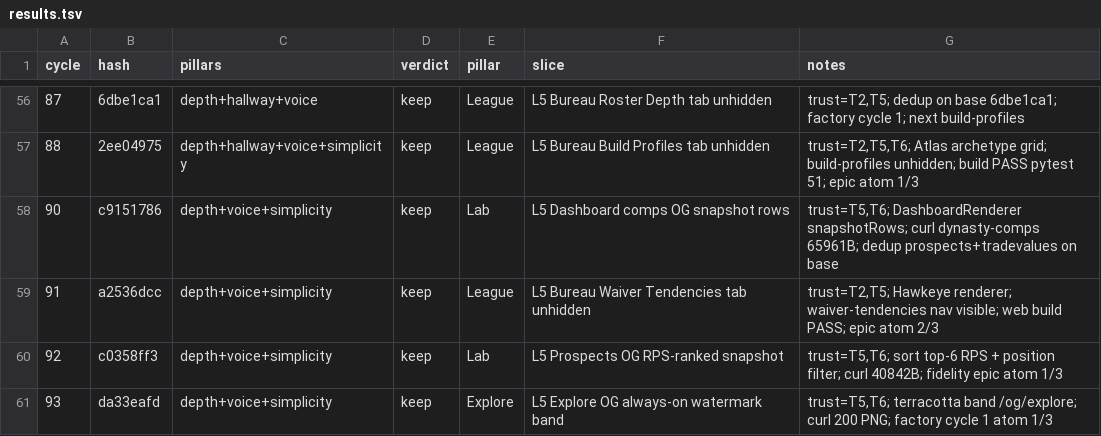
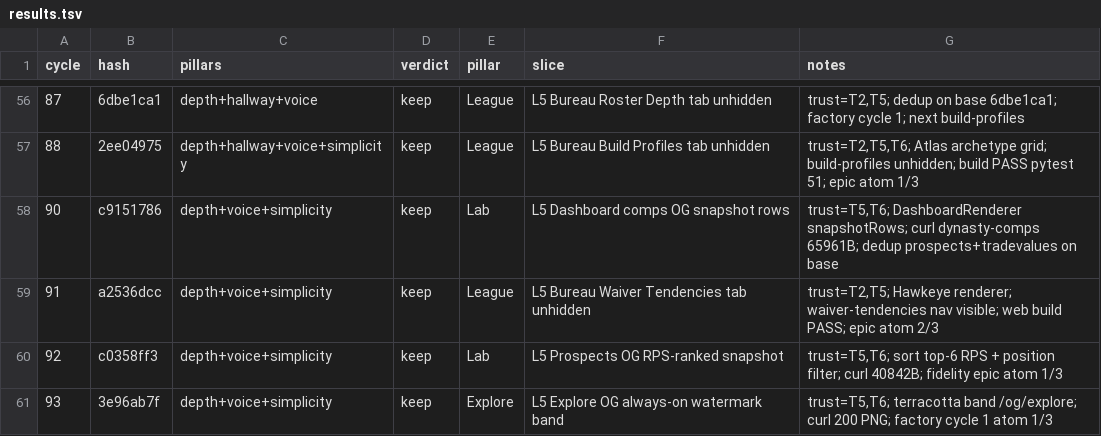
Before and after one commit to swaggerdagger987/razzle, a TSV file: docs/v2/results.tsv, drawn as a sheet; only a part is shown, gaps mark what is left out.

```diff
--- a/docs/v2/results.tsv
+++ b/docs/v2/results.tsv
@@ -60,2 +60,2 @@ cycle	hash	pillars	verdict	pillar	slice	notes
 92	c0358ff3	depth+voice+simplicity	keep	Lab	L5 Prospects OG RPS-ranked snapshot	trust=T5,T6; sort top-6 RPS + position filter; curl 40842B; fidelity epic atom 1/3
-93	da33eafd	depth+voice+simplicity	keep	Explore	L5 Explore OG always-on watermark band	trust=T5,T6; terracotta band /og/explore; curl 200 PNG; factory cycle 1 atom 1/3
+93	3e96ab7f	depth+voice+simplicity	keep	Explore	L5 Explore OG always-on watermark band	trust=T5,T6; terracotta band /og/explore; curl 200 PNG; factory cycle 1 atom 1/3
```
Also changed, not shown: 7 other files.
